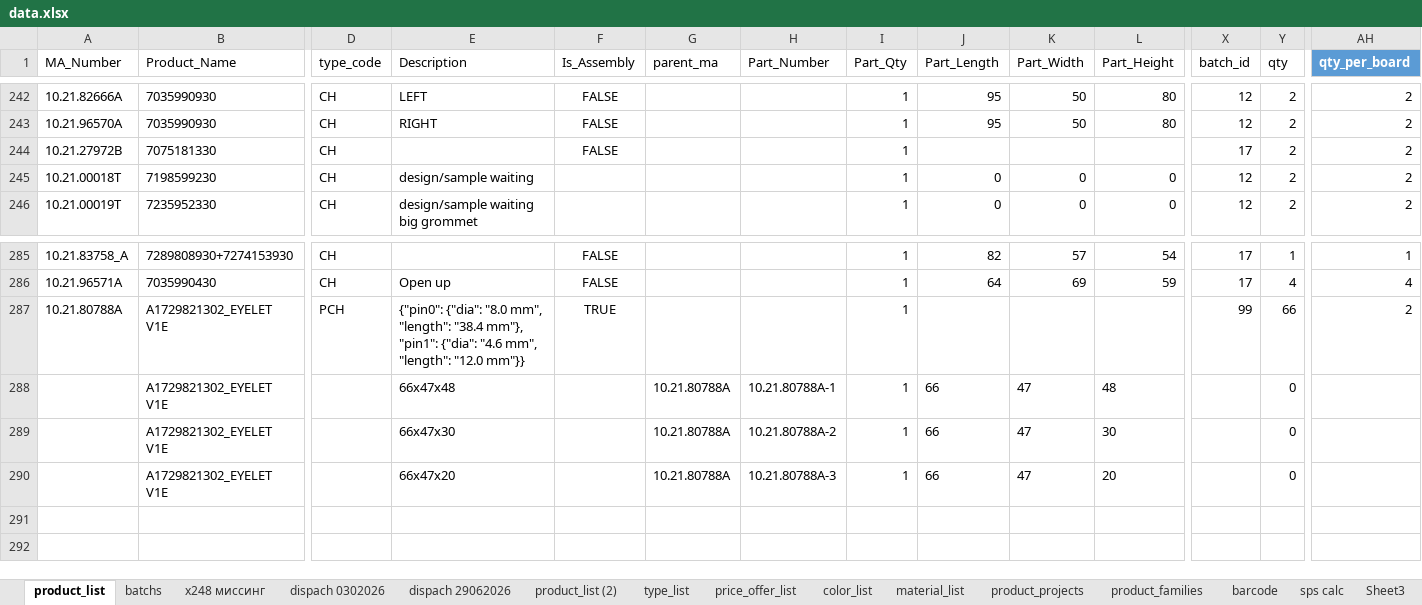
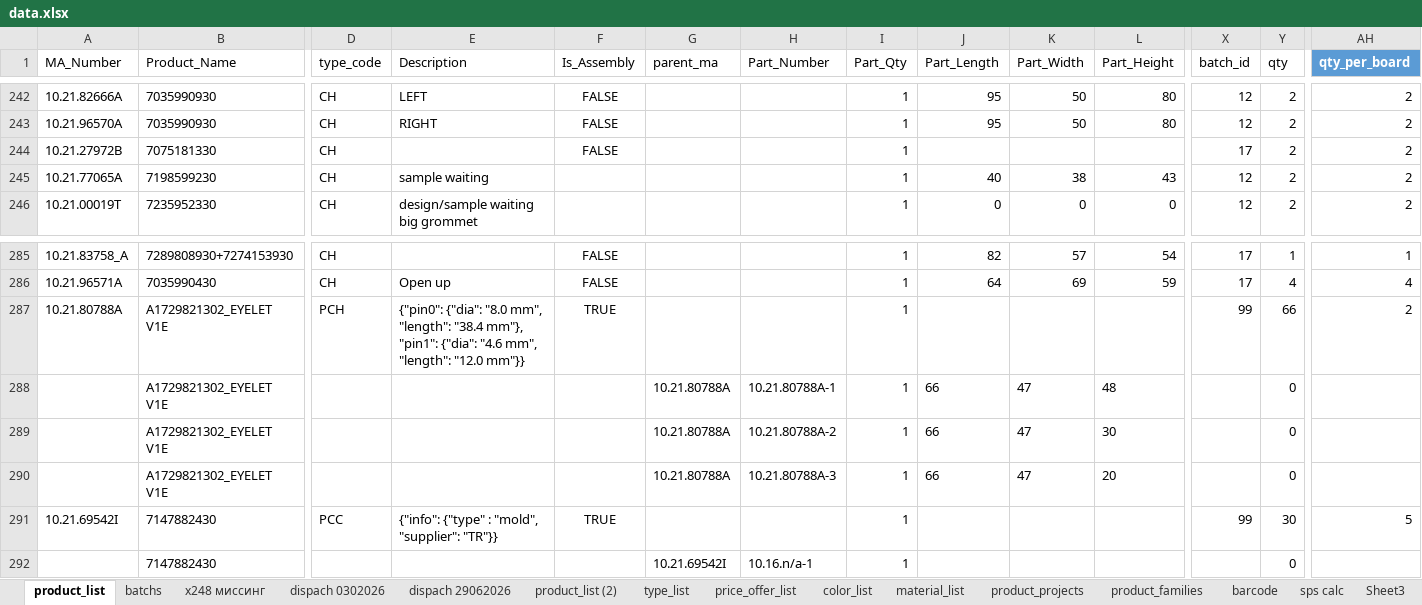
Before and after one commit to pacopacev/jo_engine, an Excel workbook: data.xlsx, sheet product_list, drawn as a sheet; only a part is shown, gaps mark what is left out; values as stored, in another font and other column widths than the file's, no borders; conditional formats and table styles not drawn; rows hold the shown columns only; the diff names each change by its address in the sheet, - before the commit and + after, or states it on an @@ line.

```diff
--- a/data.xlsx (sheet product_list)
+++ b/data.xlsx (sheet product_list)
-A245 (MA_Number): 10.21.00018T
+A245 (MA_Number): 10.21.77065A
-E245 (Description): design/sample waiting
+E245 (Description): sample waiting
-J245 (Part_Length): 0
+J245 (Part_Length): 40
-K245 (Part_Width): 0
+K245 (Part_Width): 38
-L245 (Part_Height): 0
+L245 (Part_Height): 43
-E288 (Description): 66x47x48
+E288 (Description): (empty)
-E289 (Description): 66x47x30
+E289 (Description): (empty)
-E290 (Description): 66x47x20
+E290 (Description): (empty)
+row 291: 10.21.69542I | 7147882430 | PCC | {"info": {"type" : "mold", "supplier": "TR"}} | TRUE |  |  | 1 |  |  |  | 99 | 30 | 5
+row 292:  | 7147882430 |  |  |  | 10.21.69542I | 10.16.n/a-1 | 1 |  |  |  |  | 0
```
Also changed, not shown: sheet sps calc, jo.xlsx, 2 other files.
